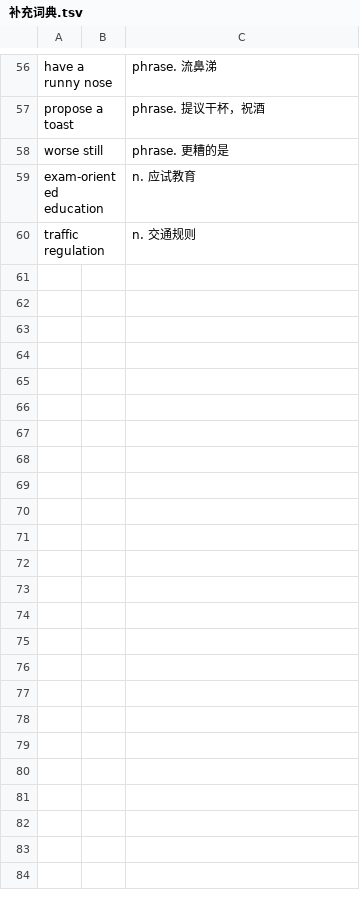
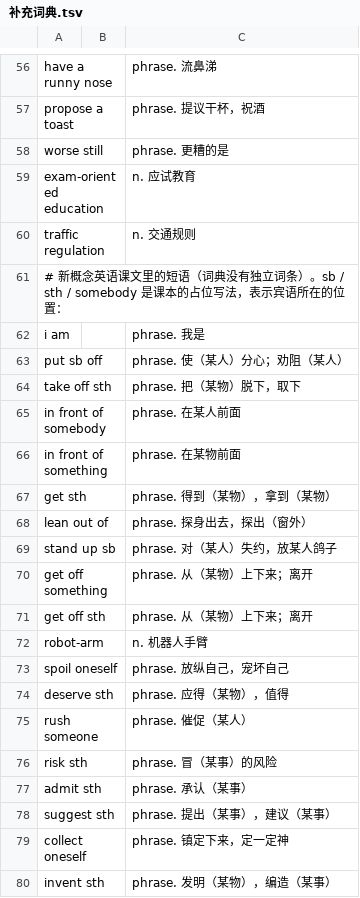
Before and after one commit to leoon-hu/jiaci, a TSV file: lists/补充词典.tsv, drawn as a sheet; only a part is shown, gaps mark what is left out; the diff covers the shown part only; the diff names each change by its address in the sheet, - before the commit and + after, or states it on an @@ line.

Commit message:
新增《新概念英语》一到四册词库：内置词库 22 本 → 25 本，逐课原样收录
- lists/新概念-第一~第四册.txt：按课文出现顺序整理的四册词表，共 3318 条（919 / 801 / 826 / 772）；只剔掉 OCR 损坏、还原不了的条目与重复行
- 构建规则给课本开唯一例外：不套专名剔除、变形去重、英美拼写统一，也不剔功能词——课本把 England / overalls / tyre / a / the / take off sth 都当条目列出来，换成别的形式初学者对不上书；为此 Ctx 加 listRaw 走含功能词的全量拼写表，候选池 all 的既有过滤规则原样保留，其余 21 本行为不变
- lists/补充词典.tsv 补 29 条课本短语（i am、put sb off、in front of somebody 这类词典没有独立词条的占位写法）；四册 3318 条实测全覆盖，0 条查不到
- 公开词典：public-books 加 nce1–nce4，/dict 新增「课本词汇」分组；单测与 README 的 21 本口径同步到 25 本
- 词条数字按线上实测校准：sitemap 现有 31,806 条（words-0~5 各 5000、words-6 有 1806），四册只会新建 179 个词条、合计约 31,985，原来写的「2.8 万」与本次一度改成的「2.9 万」都低于实际，统一改 3.2 万（README、/dict description、404、落地页）；README 的「八套考试」实为九本（含雅思核心），连同 25 本口径一起改正
- e2e 三个脚本改用 fileURLToPath：new URL(...).pathname 在 Windows 上得到 /D:/...，mkdirSync 会拼成 D:\D:\... 直接 ENOENT；package-lock 是 npm 重算的 optional wasm 链（@emnapi/core、@emnapi/runtime）与 peer 标记，无版本变化

```diff
--- a/lists/补充词典.tsv
+++ b/lists/补充词典.tsv
+row 61: # 新概念英语课文里的短语（词典没有独立词条）。sb / sth / somebody 是课本的占位写法，表示宾语所在的位置：
+row 62: i am |  | phrase. 我是
+row 63: put sb off |  | phrase. 使（某人）分心；劝阻（某人）
+row 64: take off sth |  | phrase. 把（某物）脱下，取下
+row 65: in front of somebody |  | phrase. 在某人前面
+row 66: in front of something |  | phrase. 在某物前面
+row 67: get sth |  | phrase. 得到（某物），拿到（某物）
+row 68: lean out of |  | phrase. 探身出去，探出（窗外）
+row 69: stand up sb |  | phrase. 对（某人）失约，放某人鸽子
+row 70: get off something |  | phrase. 从（某物）上下来；离开
+row 71: get off sth |  | phrase. 从（某物）上下来；离开
+row 72: robot-arm |  | n. 机器人手臂
+row 73: spoil oneself |  | phrase. 放纵自己，宠坏自己
+row 74: deserve sth |  | phrase. 应得（某物），值得
+row 75: rush someone |  | phrase. 催促（某人）
+row 76: risk sth |  | phrase. 冒（某事）的风险
+row 77: admit sth |  | phrase. 承认（某事）
+row 78: suggest sth |  | phrase. 提出（某事），建议（某事）
+row 79: collect oneself |  | phrase. 镇定下来，定一定神
+row 80: invent sth |  | phrase. 发明（某物），编造（某事）
```
Also changed, not shown: 10 added rows elsewhere in this file, 19 other files.
